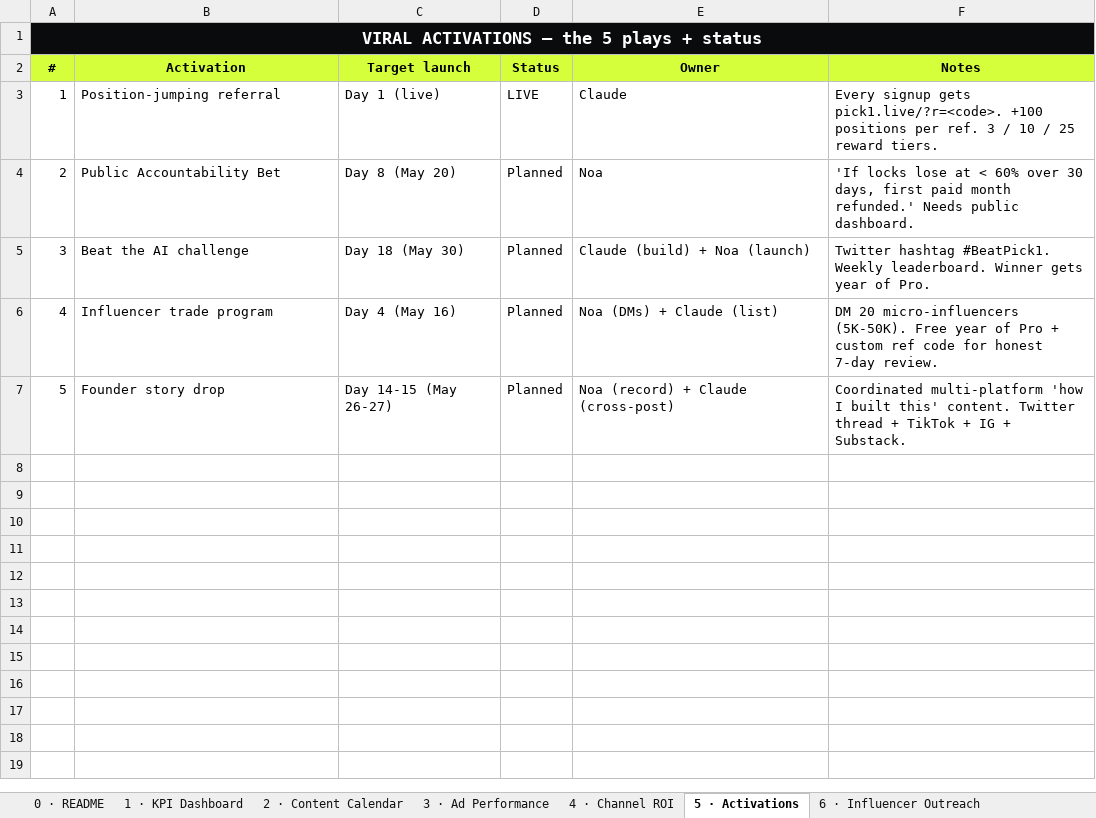
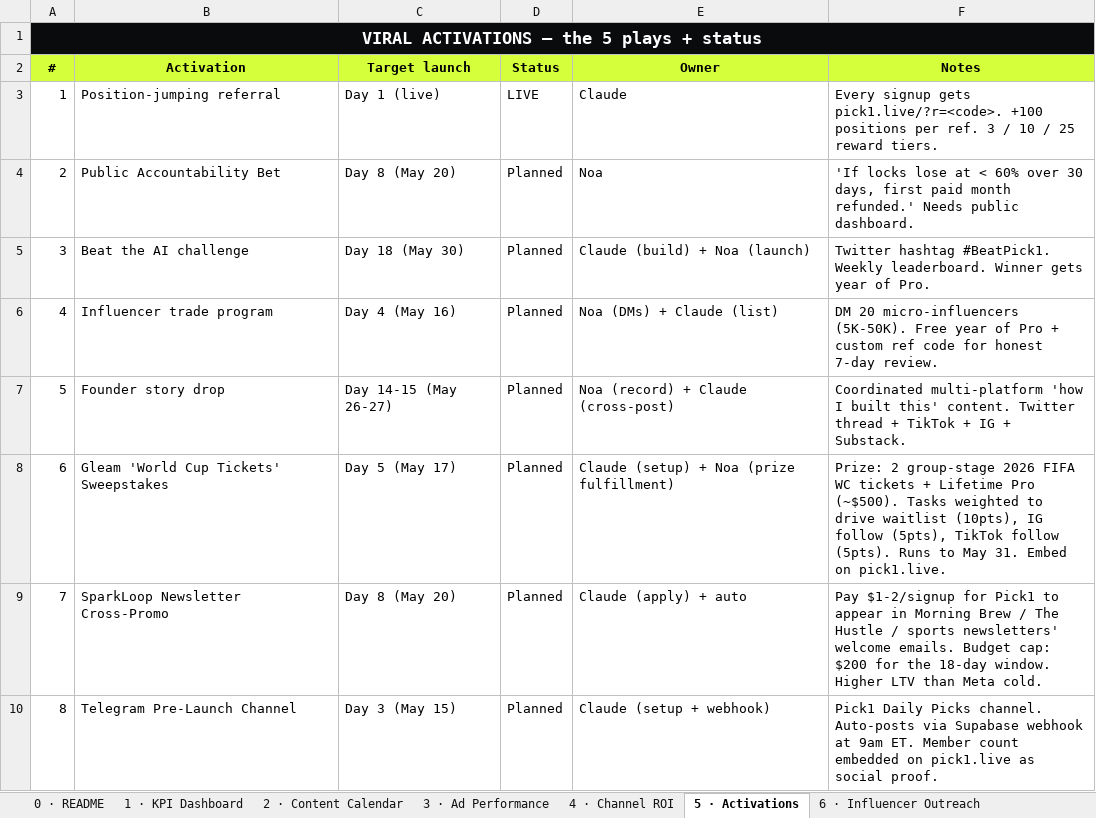
Before and after one commit to alfredtech770/pick6, an Excel workbook: launch/tracker/MASTER_TRACKER.xlsx, sheet 5 · Activations, drawn as a sheet; values as stored, in another font and other column widths than the file's, no borders; conditional formats not drawn; the diff names each change by its address in the sheet, - before the commit and + after, or states it on an @@ line.

```diff
--- a/launch/tracker/MASTER_TRACKER.xlsx (sheet 5 · Activations)
+++ b/launch/tracker/MASTER_TRACKER.xlsx (sheet 5 · Activations)
+row 8: 6 | Gleam 'World Cup Tickets' Sweepstakes | Day 5 (May 17) | Planned | Claude (setup) + Noa (prize fulfillment) | Prize: 2 group-stage 2026 FIFA WC tickets + Lifetime Pro (~$500). Tasks weighted to drive waitlist (10pts), IG follow (5pts), TikTok follow (5pts). Runs to May 31. Embed on pick1.live.
+row 9: 7 | SparkLoop Newsletter Cross-Promo | Day 8 (May 20) | Planned | Claude (apply) + auto | Pay $1-2/signup for Pick1 to appear in Morning Brew / The Hustle / sports newsletters' welcome emails. Budget cap: $200 for the 18-day window. Higher LTV than Meta cold.
+row 10: 8 | Telegram Pre-Launch Channel | Day 3 (May 15) | Planned | Claude (setup + webhook) | Pick1 Daily Picks channel. Auto-posts via Supabase webhook at 9am ET. Member count embedded on pick1.live as social proof.
```
Also changed, not shown: sheet 4 · Channel ROI, 2 other files.
